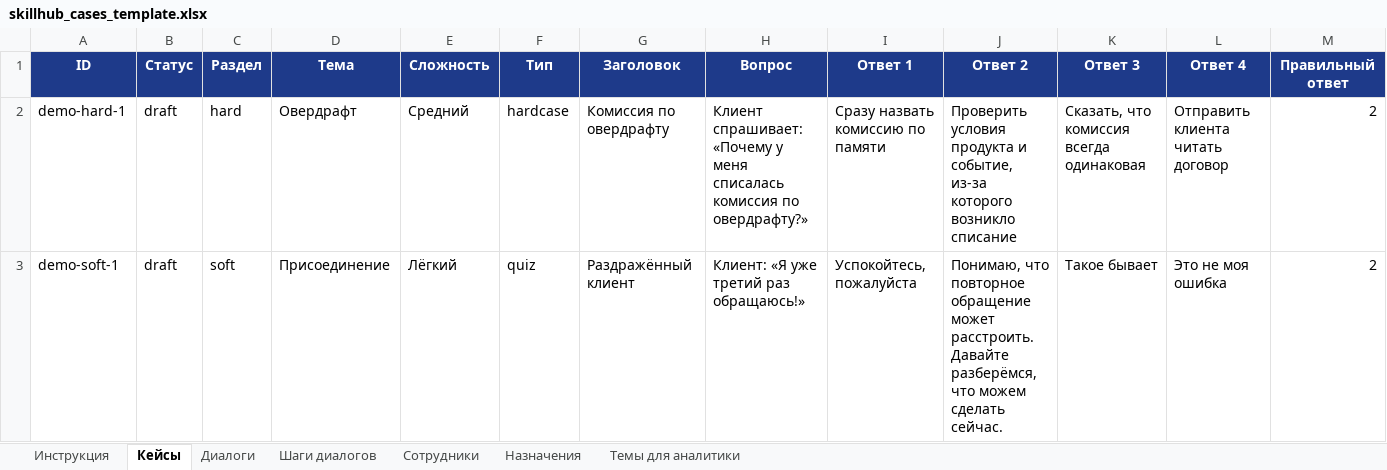
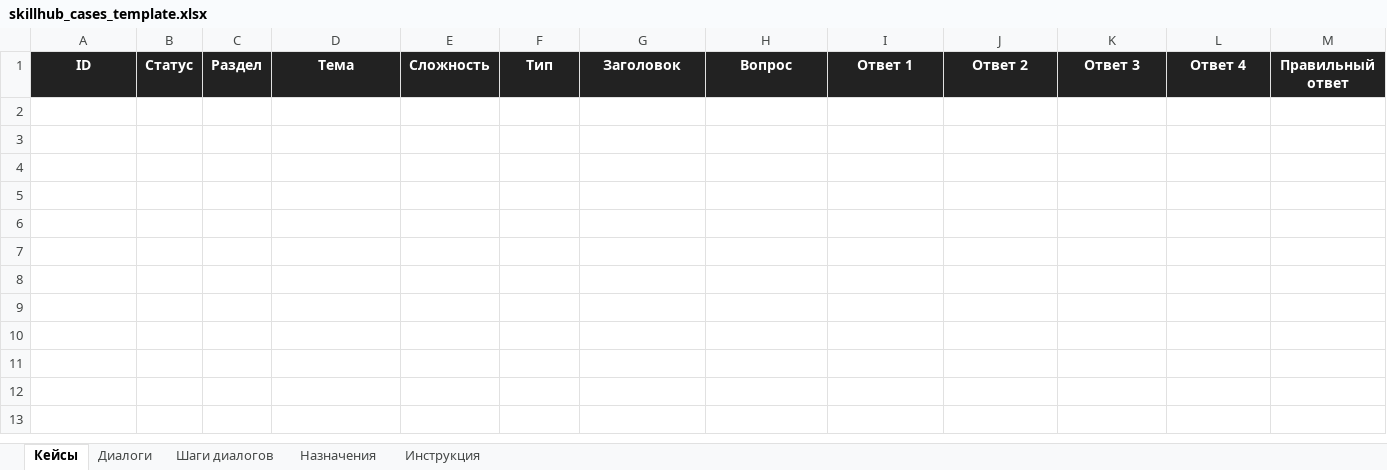
Before and after one commit to 6ccb8v9nkd-eng/skillhub-app, an Excel workbook: skillhub_cases_template.xlsx, sheet Кейсы, drawn as a sheet; only a part is shown; values as stored, in another font and other column widths than the file's, no borders; table styles not drawn; rows hold the shown columns only; the diff covers the shown part only; the diff names each change by its address in the sheet, - before the commit and + after, or states it on an @@ line.

```diff
--- a/skillhub_cases_template.xlsx (sheet Кейсы)
+++ b/skillhub_cases_template.xlsx (sheet Кейсы)
-sheet tab: Сотрудники
-sheet tab: Темы для аналитики
@@ sheet tab order changed: Кейсы | Диалоги | Шаги диалогов | Назначения | Инструкция @@
-A1:M1 fill: #1E3A8A
+A1:M1 fill: #222222
-row 2: demo-hard-1 | draft | hard | Овердрафт | Средний | hardcase | Комиссия по овердрафту | Клиент спрашивает: «Почему у меня списалась комиссия по овердрафту?» | Сразу назвать комиссию по памяти | Проверить условия продукта и событие, из-за которого возникло списание | Сказать, что комиссия всегда одинаковая | Отправить клиента читать договор | 2
-row 3: demo-soft-1 | draft | soft | Присоединение | Лёгкий | quiz | Раздражённый клиент | Клиент: «Я уже третий раз обращаюсь!» | Успокойтесь, пожалуйста | Понимаю, что повторное обращение может расстроить. Давайте разберёмся, что можем сделать сейчас. | Такое бывает | Это не моя ошибка | 2
```
Also changed, not shown: cell formats elsewhere in this sheet, sheet Инструкция, sheet Шаги диалогов, sheet Назначения, sheet Диалоги, skillhub_users_template.xlsx, 7 other files.
